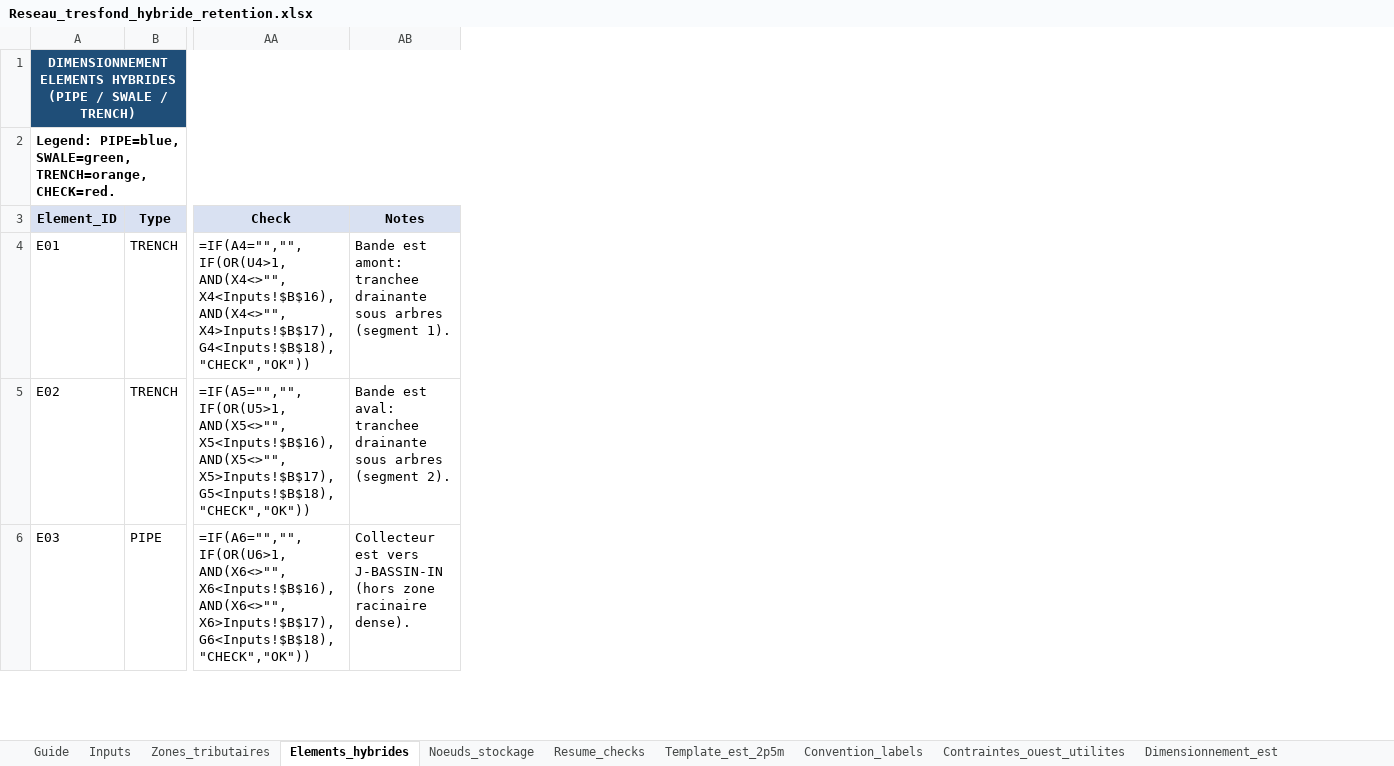
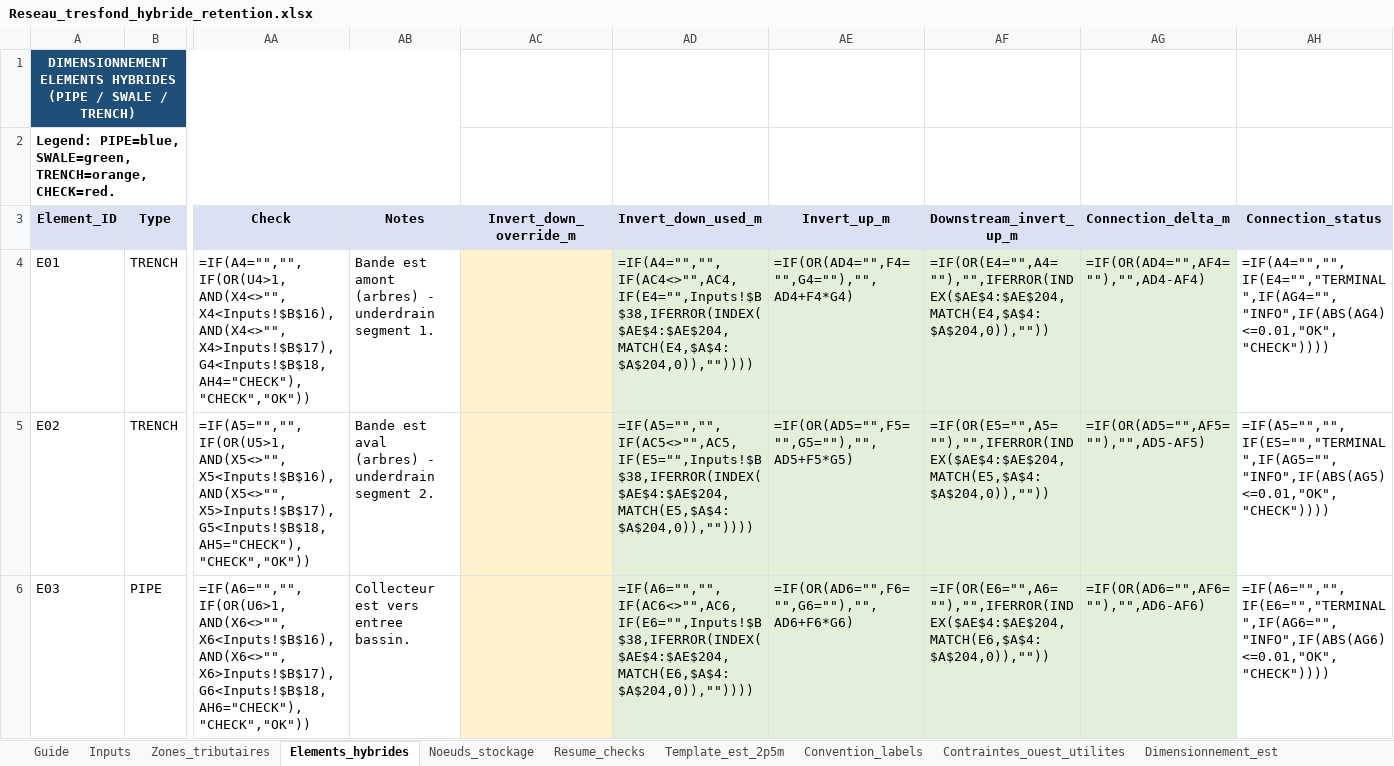
Before and after one commit to acon560-prog/idf-web-app, an Excel workbook: engineering/drainage-design/Reseau_tresfond_hybride_retention.xlsx, sheet Elements_hybrides, drawn as a sheet; only a part is shown, gaps mark what is left out; values as stored, in another font and other column widths than the file's, no borders; formulas without a stored value are shown as written; conditional formats not drawn; the diff covers the shown part only; the diff names each change by its address in the sheet, - before the commit and + after, or states it on an @@ line.

```diff
--- a/engineering/drainage-design/Reseau_tresfond_hybride_retention.xlsx (sheet Elements_hybrides)
+++ b/engineering/drainage-design/Reseau_tresfond_hybride_retention.xlsx (sheet Elements_hybrides)
+column AC (Invert_down_override_m), empty
+column AD (Invert_down_used_m), rows 4-6: =IF(A4="","",IF(AC4<>"",AC4,IF(E4="",Inputs!$B$38,IFERROR(INDEX($AE$4:$AE$204,MATCH(E4,$A$4:$A$204,0)),"")))) | =IF(A5="","",IF(AC5<>"",AC5,IF(E5="",Inputs!$B$38,IFERROR(INDEX($AE$4:$AE$204,MATCH(E5,$A$4:$A$204,0)),"")))) | =IF(A6="","",IF(AC6<>"",AC6,IF(E6="",Inputs!$B$38,IFERROR(INDEX($AE$4:$AE$204,MATCH(E6,$A$4:$A$204,0)),""))))
+column AE (Invert_up_m), rows 4-6: =IF(OR(AD4="",F4="",G4=""),"",AD4+F4*G4) | =IF(OR(AD5="",F5="",G5=""),"",AD5+F5*G5) | =IF(OR(AD6="",F6="",G6=""),"",AD6+F6*G6)
+column AF (Downstream_invert_up_m), rows 4-6: =IF(OR(E4="",A4=""),"",IFERROR(INDEX($AE$4:$AE$204,MATCH(E4,$A$4:$A$204,0)),"")) | =IF(OR(E5="",A5=""),"",IFERROR(INDEX($AE$4:$AE$204,MATCH(E5,$A$4:$A$204,0)),"")) | =IF(OR(E6="",A6=""),"",IFERROR(INDEX($AE$4:$AE$204,MATCH(E6,$A$4:$A$204,0)),""))
+column AG (Connection_delta_m), rows 4-6: =IF(OR(AD4="",AF4=""),"",AD4-AF4) | =IF(OR(AD5="",AF5=""),"",AD5-AF5) | =IF(OR(AD6="",AF6=""),"",AD6-AF6)
+column AH (Connection_status), rows 4-6: =IF(A4="","",IF(E4="","TERMINAL",IF(AG4="","INFO",IF(ABS(AG4)<=0.01,"OK","CHECK")))) | =IF(A5="","",IF(E5="","TERMINAL",IF(AG5="","INFO",IF(ABS(AG5)<=0.01,"OK","CHECK")))) | =IF(A6="","",IF(E6="","TERMINAL",IF(AG6="","INFO",IF(ABS(AG6)<=0.01,"OK","CHECK"))))
-AA4 (Check): =IF(A4="","",IF(OR(U4>1,AND(X4<>"",X4<Inputs!$B$16),AND(X4<>"",X4>Inputs!$B$17),G4<Inputs!$B$18),"CHECK","OK"))
+AA4 (Check): =IF(A4="","",IF(OR(U4>1,AND(X4<>"",X4<Inputs!$B$16),AND(X4<>"",X4>Inputs!$B$17),G4<Inputs!$B$18,AH4="CHECK"),"CHECK","OK"))
-AB4 (Notes): Bande est amont: tranchee drainante sous arbres (segment 1).
+AB4 (Notes): Bande est amont (arbres) - underdrain segment 1.
-AA5 (Check): =IF(A5="","",IF(OR(U5>1,AND(X5<>"",X5<Inputs!$B$16),AND(X5<>"",X5>Inputs!$B$17),G5<Inputs!$B$18),"CHECK","OK"))
+AA5 (Check): =IF(A5="","",IF(OR(U5>1,AND(X5<>"",X5<Inputs!$B$16),AND(X5<>"",X5>Inputs!$B$17),G5<Inputs!$B$18,AH5="CHECK"),"CHECK","OK"))
-AB5 (Notes): Bande est aval: tranchee drainante sous arbres (segment 2).
+AB5 (Notes): Bande est aval (arbres) - underdrain segment 2.
-AA6 (Check): =IF(A6="","",IF(OR(U6>1,AND(X6<>"",X6<Inputs!$B$16),AND(X6<>"",X6>Inputs!$B$17),G6<Inputs!$B$18),"CHECK","OK"))
+AA6 (Check): =IF(A6="","",IF(OR(U6>1,AND(X6<>"",X6<Inputs!$B$16),AND(X6<>"",X6>Inputs!$B$17),G6<Inputs!$B$18,AH6="CHECK"),"CHECK","OK"))
-AB6 (Notes): …est vers J-BASSIN-IN (hors zone racinaire dense).
+AB6 (Notes): …est vers entree bassin.
```
Also changed, not shown: 270 edited cells elsewhere in this sheet, sheet Noeuds_stockage, sheet Contraintes_ouest_utilites, sheet Zones_tributaires, sheet Guide.
